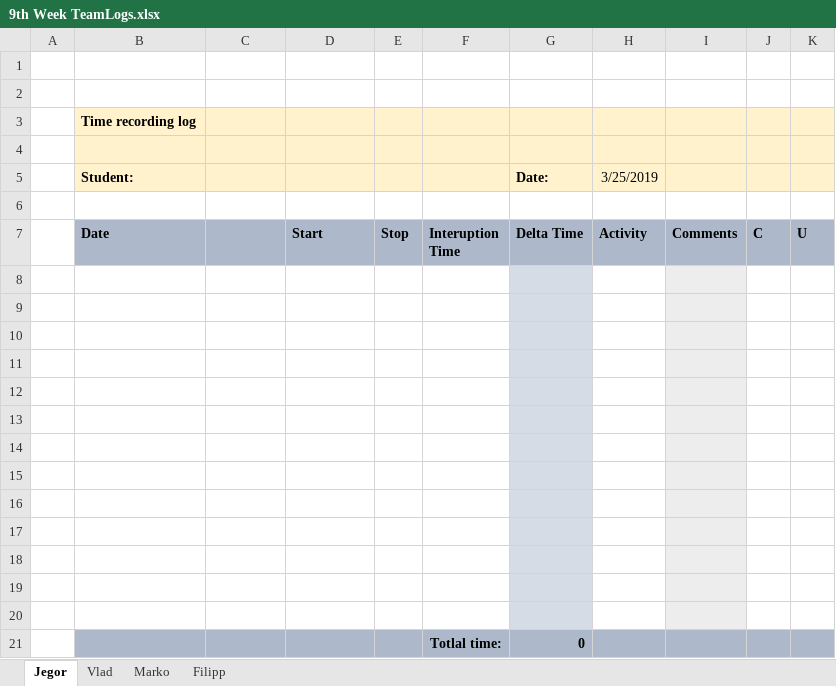
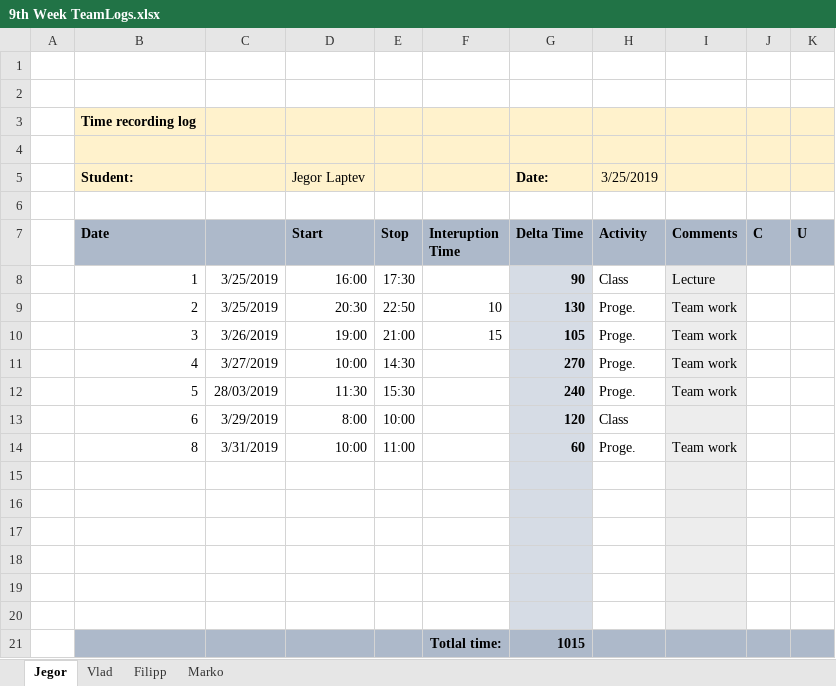
Before and after one commit to MaJogi/ISA2_TeamProject-master, an Excel workbook: Logs/9th Week TeamLogs.xlsx, sheet Jegor, drawn as a sheet; values as stored, in another font and other column widths than the file's, no borders; removed rows and columns are numbered as before the commit, all else as after; the diff names each change by its address in the sheet, - before the commit and + after, or states it on an @@ line.

```diff
--- a/Logs/9th Week TeamLogs.xlsx (sheet Jegor)
+++ b/Logs/9th Week TeamLogs.xlsx (sheet Jegor)
@@ sheet tab order changed: Jegor | Vlad | Filipp | Marko @@
-D5 (Start): (empty)
+D5 (Start): Jegor Laptev
+row 8:  | 1 | 3/25/2019 | 16:00 | 17:30 |  | 90 | Class | Lecture
+row 9:  | 2 | 3/25/2019 | 20:30 | 22:50 | 10 | 130 | Proge. | Team work
+row 10:  | 3 | 3/26/2019 | 19:00 | 21:00 | 15 | 105 | Proge. | Team work
+row 11:  | 4 | 3/27/2019 | 10:00 | 14:30 |  | 270 | Proge. | Team work
+row 12:  | 5 | 28/03/2019 | 11:30 | 15:30 |  | 240 | Proge. | Team work
+row 13:  | 6 | 3/29/2019 | 8:00 | 10:00 |  | 120 | Class
+row 14:  | 8 | 3/31/2019 | 10:00 | 11:00 |  | 60 | Proge. | Team work
-B21:F21 fill: none
+B21:F21 fill: #ADB9CA
-row 21: (empty)
+row 21:  |  |  |  |  | Totlal time: | 1015
-G21 fill: #D6DCE5
+G21 fill: #ADB9CA
-H21 fill: none
+H21 fill: #ADB9CA
-I21 fill: #EDEDED
+I21 fill: #ADB9CA
-J21:K21 fill: none
+J21:K21 fill: #ADB9CA
-row 15: (empty)
-row 16: (empty)
-row 17: (empty)
-row 18: (empty)
-row 19: (empty)
-row 20: (empty)
-row 21:  |  |  |  |  | Totlal time: | 0
```
Also changed, not shown: sheet Vlad, sheet Marko, sheet Filipp.
